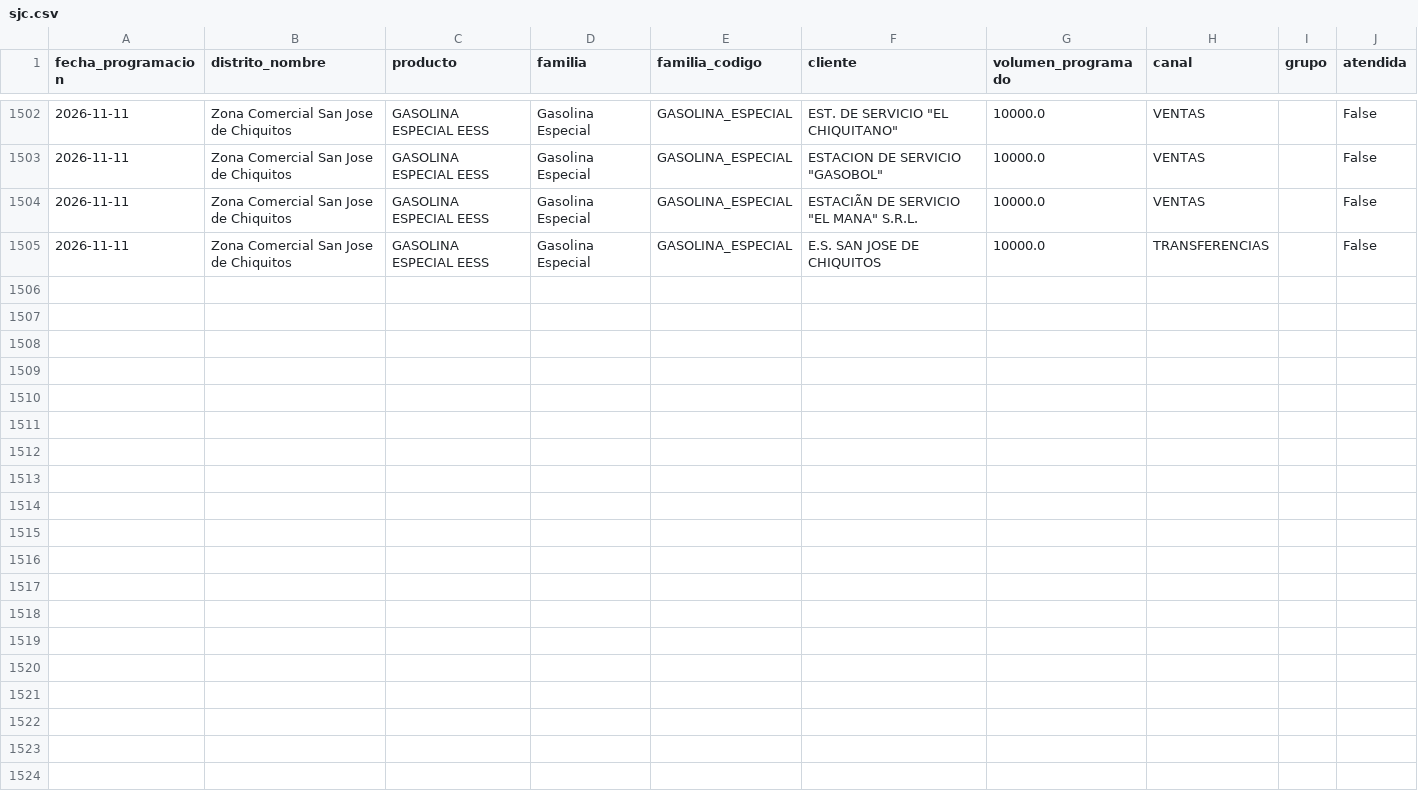
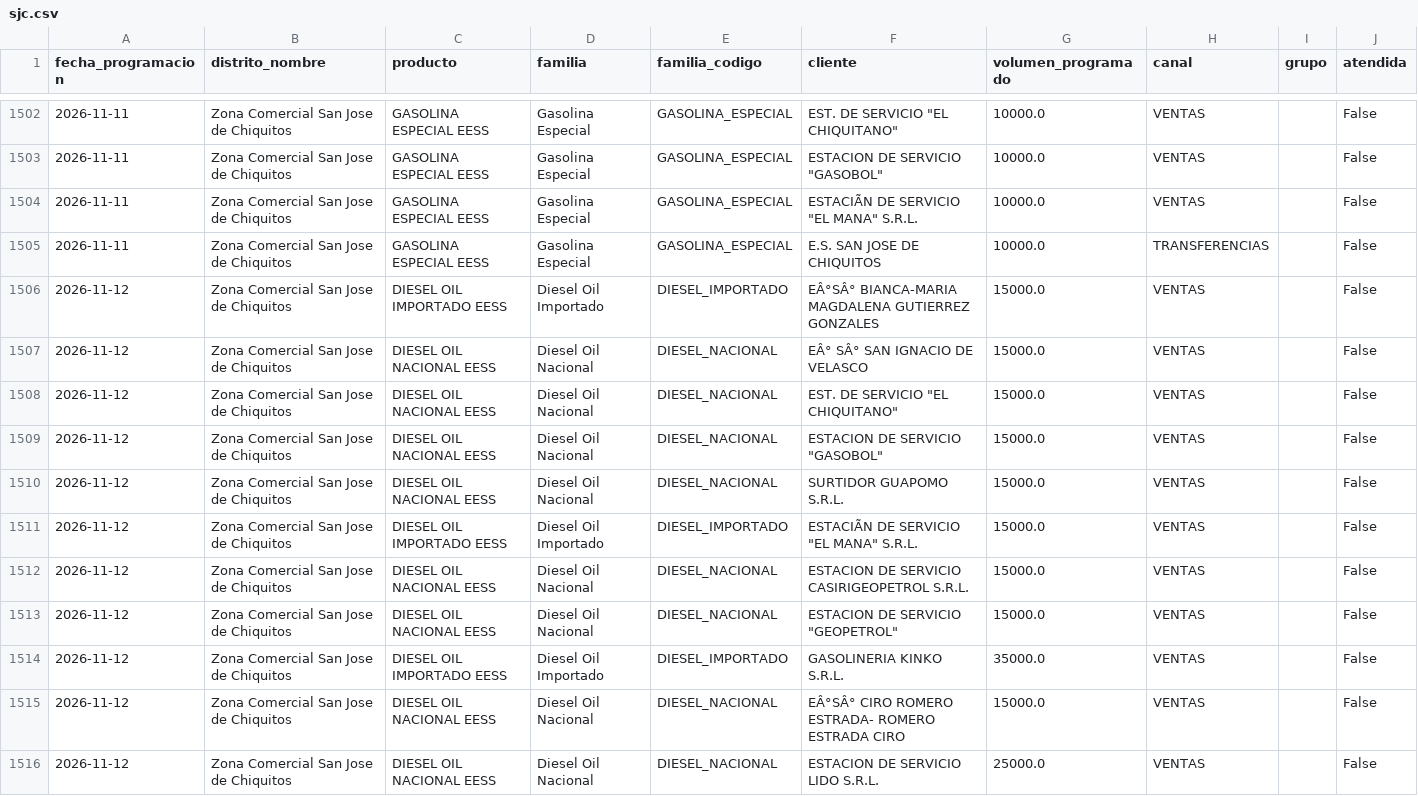
Before and after one commit to mauforonda/data-triage, a CSV file: hidrocarburos/abastecimiento/data/programacion/sjc.csv, drawn as a sheet; only a part is shown, gaps mark what is left out; the diff covers the shown part only; the diff names each change by its address in the sheet, - before the commit and + after, or states it on an @@ line.

```diff
--- a/hidrocarburos/abastecimiento/data/programacion/sjc.csv
+++ b/hidrocarburos/abastecimiento/data/programacion/sjc.csv
+row 1506: 2026-11-12 | Zona Comercial San Jose de Chiquitos | DIESEL OIL IMPORTADO EESS | Diesel Oil Importado | DIESEL_IMPORTADO | EÂ°SÂ° BIANCA-MARIA MAGDALENA GUTIERREZ GONZALES | 15000.0 | VENTAS |  | False
+row 1507: 2026-11-12 | Zona Comercial San Jose de Chiquitos | DIESEL OIL NACIONAL EESS | Diesel Oil Nacional | DIESEL_NACIONAL | EÂ° SÂ° SAN IGNACIO DE VELASCO | 15000.0 | VENTAS |  | False
+row 1508: 2026-11-12 | Zona Comercial San Jose de Chiquitos | DIESEL OIL NACIONAL EESS | Diesel Oil Nacional | DIESEL_NACIONAL | EST. DE SERVICIO "EL CHIQUITANO" | 15000.0 | VENTAS |  | False
+row 1509: 2026-11-12 | Zona Comercial San Jose de Chiquitos | DIESEL OIL NACIONAL EESS | Diesel Oil Nacional | DIESEL_NACIONAL | ESTACION DE SERVICIO "GASOBOL" | 15000.0 | VENTAS |  | False
+row 1510: 2026-11-12 | Zona Comercial San Jose de Chiquitos | DIESEL OIL NACIONAL EESS | Diesel Oil Nacional | DIESEL_NACIONAL | SURTIDOR GUAPOMO S.R.L. | 15000.0 | VENTAS |  | False
+row 1511: 2026-11-12 | Zona Comercial San Jose de Chiquitos | DIESEL OIL IMPORTADO EESS | Diesel Oil Importado | DIESEL_IMPORTADO | ESTACIÃN DE SERVICIO "EL MANA" S.R.L. | 15000.0 | VENTAS |  | False
+row 1512: 2026-11-12 | Zona Comercial San Jose de Chiquitos | DIESEL OIL NACIONAL EESS | Diesel Oil Nacional | DIESEL_NACIONAL | ESTACION DE SERVICIO CASIRIGEOPETROL S.R.L. | 15000.0 | VENTAS |  | False
+row 1513: 2026-11-12 | Zona Comercial San Jose de Chiquitos | DIESEL OIL NACIONAL EESS | Diesel Oil Nacional | DIESEL_NACIONAL | ESTACION DE SERVICIO "GEOPETROL" | 15000.0 | VENTAS |  | False
+row 1514: 2026-11-12 | Zona Comercial San Jose de Chiquitos | DIESEL OIL IMPORTADO EESS | Diesel Oil Importado | DIESEL_IMPORTADO | GASOLINERIA KINKO S.R.L. | 35000.0 | VENTAS |  | False
+row 1515: 2026-11-12 | Zona Comercial San Jose de Chiquitos | DIESEL OIL NACIONAL EESS | Diesel Oil Nacional | DIESEL_NACIONAL | EÂ°SÂ° CIRO ROMERO ESTRADA- ROMERO ESTRADA CIRO | 15000.0 | VENTAS |  | False
+row 1516: 2026-11-12 | Zona Comercial San Jose de Chiquitos | DIESEL OIL NACIONAL EESS | Diesel Oil Nacional | DIESEL_NACIONAL | ESTACION DE SERVICIO LIDO S.R.L. | 25000.0 | VENTAS |  | False
```
Also changed, not shown: 11 added rows elsewhere in this file, hidrocarburos/abastecimiento/data/despachos/amz.csv, hidrocarburos/abastecimiento/data/despachos/chu.csv, 37 other files.
